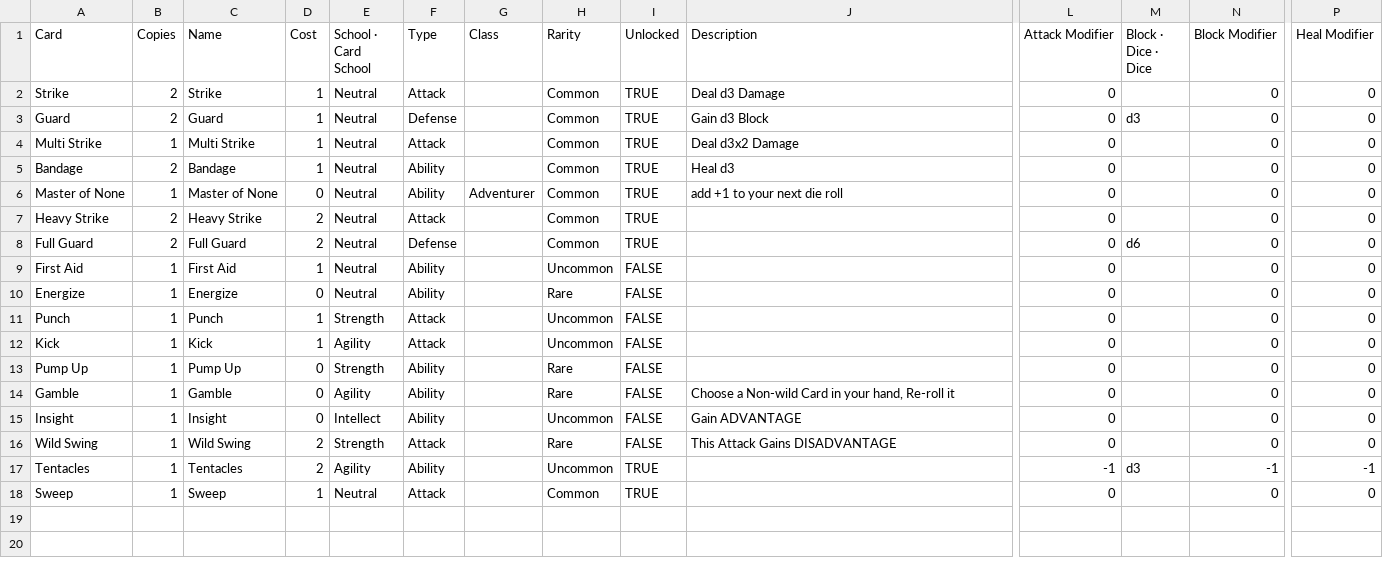
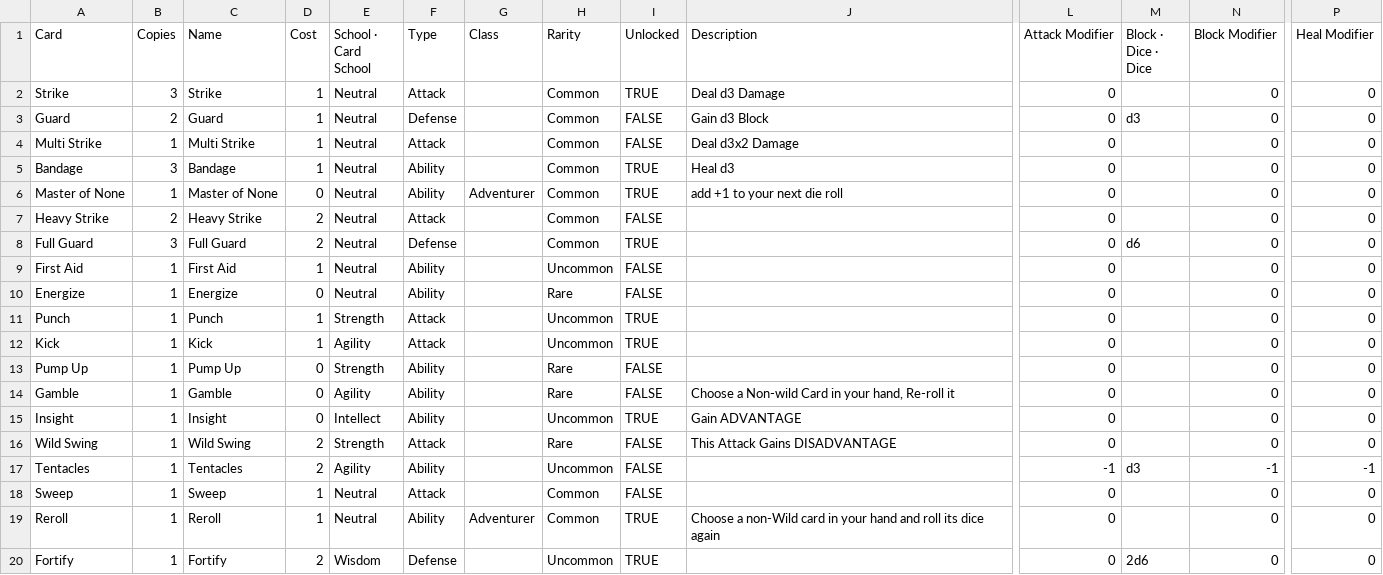
Before and after one commit to DustyOBrien/card-game, a CSV file: data/cards.csv, drawn as a sheet; only a part is shown, gaps mark what is left out; rows hold the shown columns only; the diff names each change by its address in the sheet, - before the commit and + after, or states it on an @@ line.

```diff
--- a/data/cards.csv
+++ b/data/cards.csv
-B2 (Copies): 2
+B2 (Copies): 3
-I3:I4 (Unlocked): TRUE
+I3:I4 (Unlocked): FALSE
-B5 (Copies): 2
+B5 (Copies): 3
-I7 (Unlocked): TRUE
+I7 (Unlocked): FALSE
-B8 (Copies): 2
+B8 (Copies): 3
-I11:I12 (Unlocked): FALSE
+I11:I12 (Unlocked): TRUE
-I15 (Unlocked): FALSE
+I15 (Unlocked): TRUE
-I17:I18 (Unlocked): TRUE
+I17:I18 (Unlocked): FALSE
+row 19: Reroll | 1 | Reroll | 1 | Neutral | Ability | Adventurer | Common | TRUE | Choose a non-Wild card in your hand and roll its dice again | 0 |  | 0 | 0
+row 20: Fortify | 1 | Fortify | 2 | Wisdom | Defense |  | Uncommon | TRUE |  | 0 | 2d6 | 0 | 0
```
Also changed, not shown: data/enemies/enemies.csv, data/progression/quests.csv, 36 other files.
